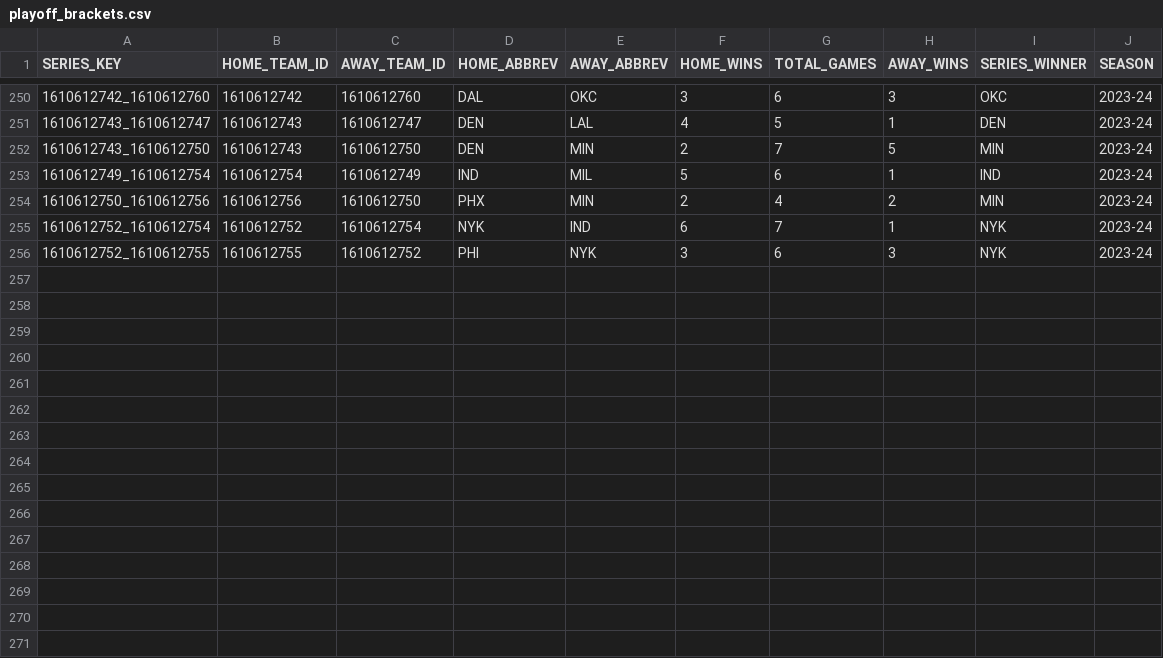
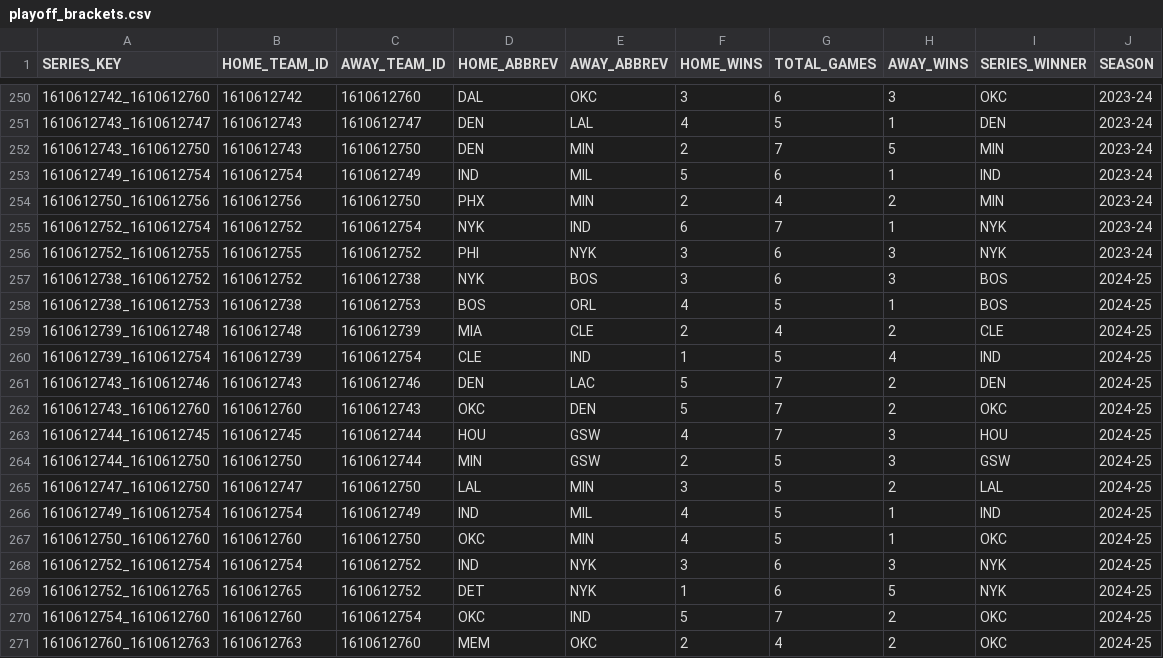
Before and after one commit to andrewelkin19/NBAPlayoffPredictions, a CSV file: data/playoff_brackets.csv, drawn as a sheet; only a part is shown, gaps mark what is left out; the diff names each change by its address in the sheet, - before the commit and + after, or states it on an @@ line.

Commit message:
added 2024-25 season stats

```diff
--- a/data/playoff_brackets.csv
+++ b/data/playoff_brackets.csv
+row 257: 1610612738_1610612752 | 1610612752 | 1610612738 | NYK | BOS | 3 | 6 | 3 | BOS | 2024-25
+row 258: 1610612738_1610612753 | 1610612738 | 1610612753 | BOS | ORL | 4 | 5 | 1 | BOS | 2024-25
+row 259: 1610612739_1610612748 | 1610612748 | 1610612739 | MIA | CLE | 2 | 4 | 2 | CLE | 2024-25
+row 260: 1610612739_1610612754 | 1610612739 | 1610612754 | CLE | IND | 1 | 5 | 4 | IND | 2024-25
+row 261: 1610612743_1610612746 | 1610612743 | 1610612746 | DEN | LAC | 5 | 7 | 2 | DEN | 2024-25
+row 262: 1610612743_1610612760 | 1610612760 | 1610612743 | OKC | DEN | 5 | 7 | 2 | OKC | 2024-25
+row 263: 1610612744_1610612745 | 1610612745 | 1610612744 | HOU | GSW | 4 | 7 | 3 | HOU | 2024-25
+row 264: 1610612744_1610612750 | 1610612750 | 1610612744 | MIN | GSW | 2 | 5 | 3 | GSW | 2024-25
+row 265: 1610612747_1610612750 | 1610612747 | 1610612750 | LAL | MIN | 3 | 5 | 2 | LAL | 2024-25
+row 266: 1610612749_1610612754 | 1610612754 | 1610612749 | IND | MIL | 4 | 5 | 1 | IND | 2024-25
+row 267: 1610612750_1610612760 | 1610612760 | 1610612750 | OKC | MIN | 4 | 5 | 1 | OKC | 2024-25
+row 268: 1610612752_1610612754 | 1610612754 | 1610612752 | IND | NYK | 3 | 6 | 3 | NYK | 2024-25
+row 269: 1610612752_1610612765 | 1610612765 | 1610612752 | DET | NYK | 1 | 6 | 5 | NYK | 2024-25
+row 270: 1610612754_1610612760 | 1610612760 | 1610612754 | OKC | IND | 5 | 7 | 2 | OKC | 2024-25
+row 271: 1610612760_1610612763 | 1610612763 | 1610612760 | MEM | OKC | 2 | 4 | 2 | OKC | 2024-25
```
Also changed, not shown: 3 other files.
